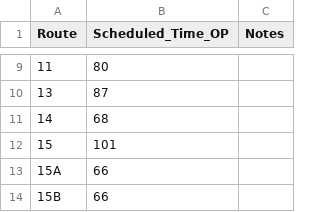
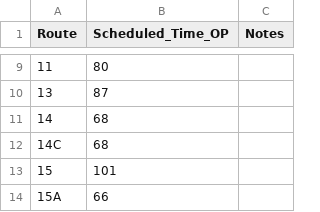
Before and after one commit to andrew-ocallaghan-ie/The11thHour, a CSV file: DublinBusApp/data_analytics/Cleaning/route_times.csv, drawn as a sheet; only a part is shown, gaps mark what is left out; the shorter side is filled out with more unchanged rows.

Commit message:
Commiting Fresh CSVs for route seq and route times
Just to keep everyone on compatible copies

```diff
--- a/DublinBusApp/data_analytics/Cleaning/route_times.csv
+++ b/DublinBusApp/data_analytics/Cleaning/route_times.csv
@@ -11,2 +11,3 @@ Route,Scheduled_Time_OP,Notes
 14,68,
+14C,68,
 15,101,
```
Also changed, not shown: 1 other file.
